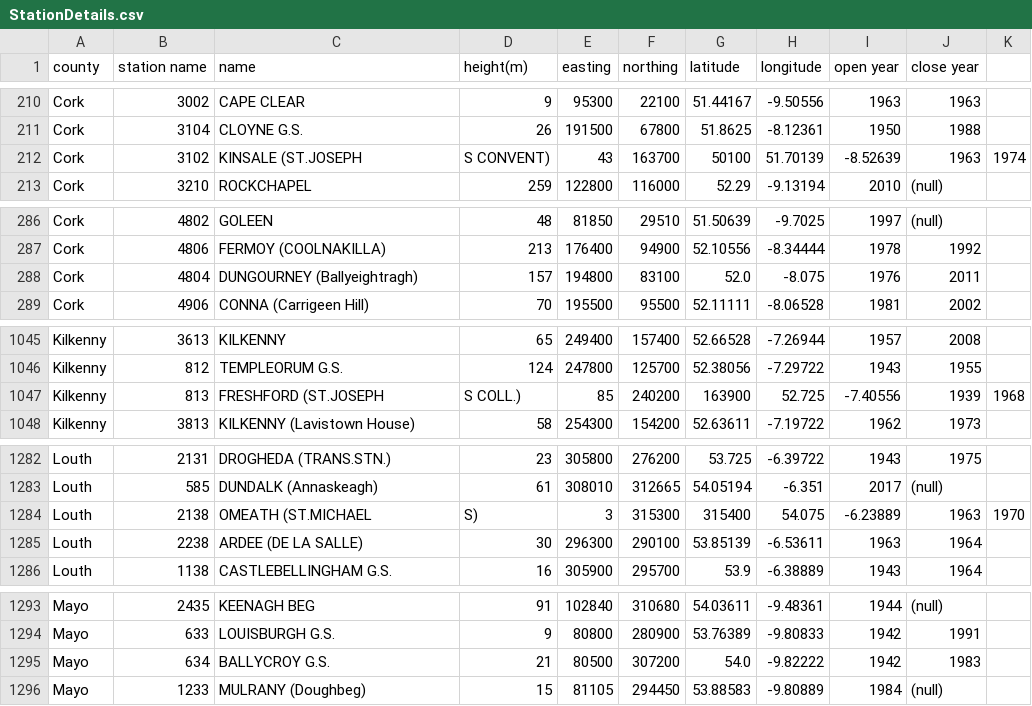
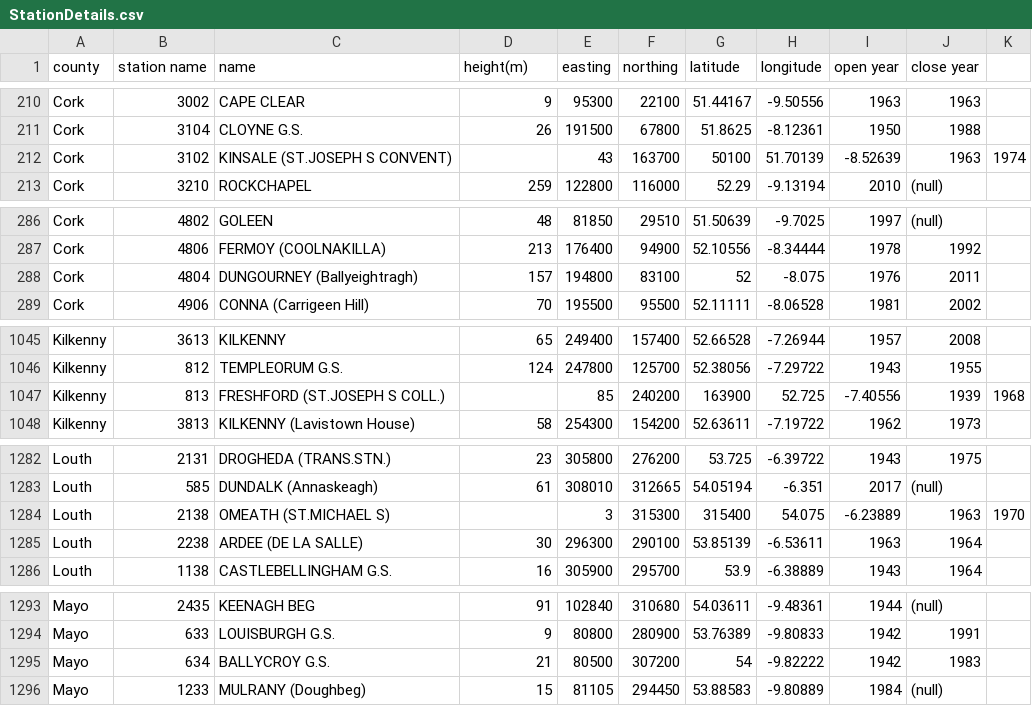
Before and after one commit to gfmg/PFDA, a CSV file: project/data/StationDetails.csv, drawn as a sheet; only a part is shown, gaps mark what is left out; the diff covers the shown part only.

```diff
--- a/project/data/StationDetails.csv
+++ b/project/data/StationDetails.csv
@@ -212 +212 @@ Cork,3104,CLOYNE G.S.,26,191500,67800,51.8625,-8.12361,1950,1988
-Cork,3102,KINSALE (ST.JOSEPH,S CONVENT),43,163700,50100,51.70139,-8.52639,1963,1974
+Cork,3102,KINSALE (ST.JOSEPH S CONVENT),,43,163700,50100,51.70139,-8.52639,1963,1974
@@ -288 +288 @@ Cork,4806,FERMOY (COOLNAKILLA),213,176400,94900,52.10556,-8.34444,1978,1992
-Cork,4804,DUNGOURNEY (Ballyeightragh),157,194800,83100,52.0,-8.075,1976,2011
+Cork,4804,DUNGOURNEY (Ballyeightragh),157,194800,83100,52,-8.075,1976,2011,
@@ -1047 +1047 @@ Kilkenny,812,TEMPLEORUM G.S.,124,247800,125700,52.38056,-7.29722,1943,1955
-Kilkenny,813,FRESHFORD (ST.JOSEPH,S COLL.),85,240200,163900,52.725,-7.40556,1939,1968
+Kilkenny,813,FRESHFORD (ST.JOSEPH S COLL.),,85,240200,163900,52.725,-7.40556,1939,1968
@@ -1284 +1284 @@ Louth,585,DUNDALK (Annaskeagh),61,308010,312665,54.05194,-6.351,2017,(null)
-Louth,2138,OMEATH (ST.MICHAEL,S),3,315300,315400,54.075,-6.23889,1963,1970
+Louth,2138,OMEATH (ST.MICHAEL S),,3,315300,315400,54.075,-6.23889,1963,1970
@@ -1295 +1295 @@ Mayo,633,LOUISBURGH G.S.,9,80800,280900,53.76389,-9.80833,1942,1991
-Mayo,634,BALLYCROY G.S.,21,80500,307200,54.0,-9.82222,1942,1983
+Mayo,634,BALLYCROY G.S.,21,80500,307200,54,-9.82222,1942,1983,
```
Also changed, not shown: 3 edited cells elsewhere in this file, 1 other file.
